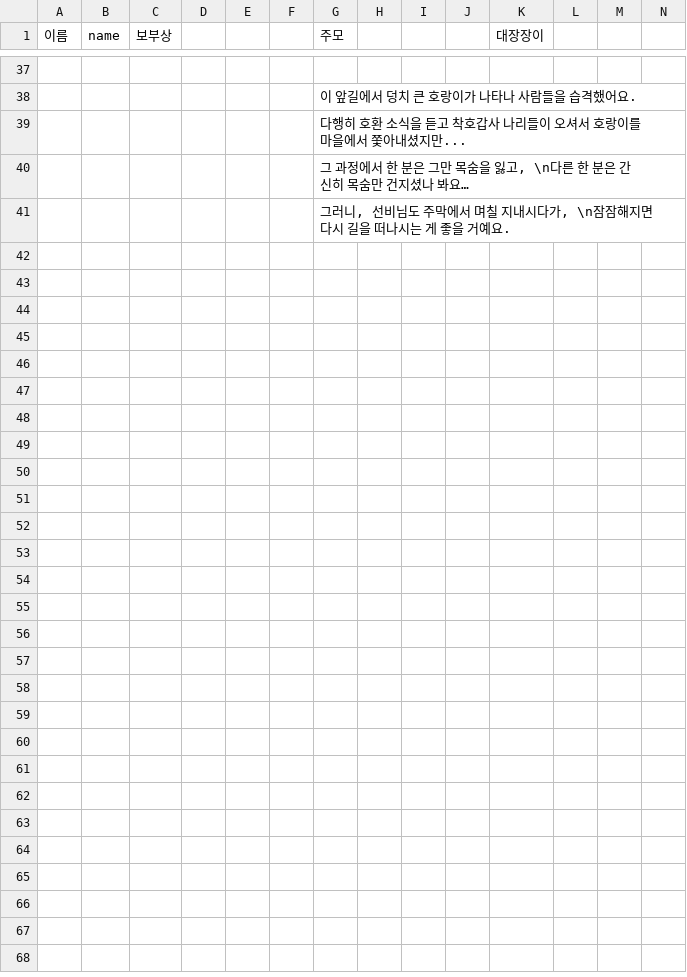
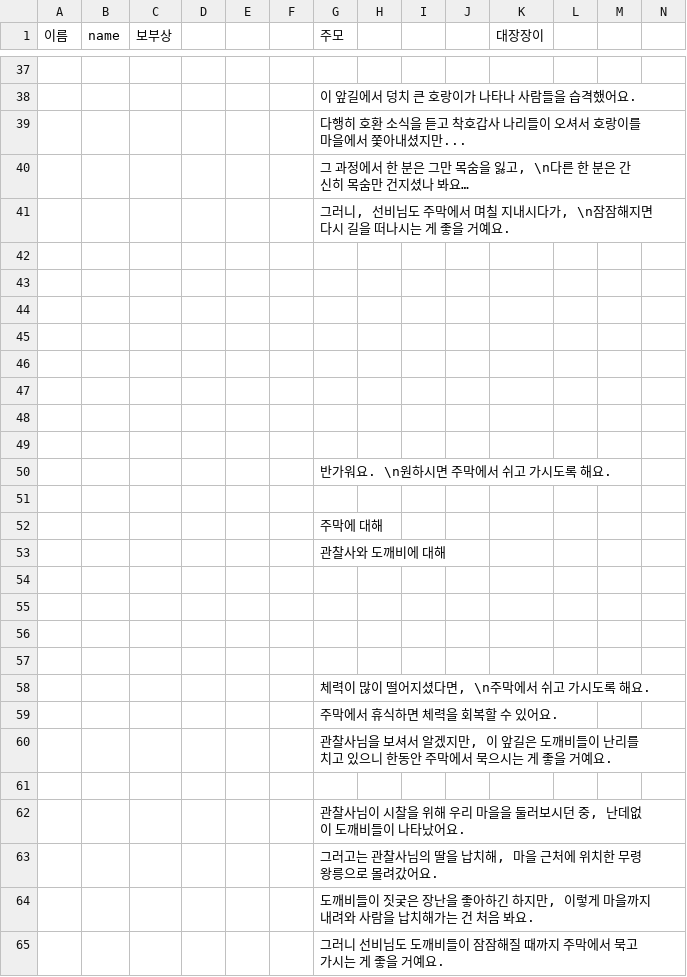
Before and after one commit to ProjPastExam/PastExamFile, a CSV file: 과거시험 시제/Seonbi/datafiles/dialogueData/npcTalk.csv, drawn as a sheet; only a part is shown, gaps mark what is left out; rows hold the shown columns only; the diff covers the shown part only; the diff names each change by its address in the sheet, - before the commit and + after, or states it on an @@ line.

```diff
--- a/과거시험 시제/Seonbi/datafiles/dialogueData/npcTalk.csv
+++ b/과거시험 시제/Seonbi/datafiles/dialogueData/npcTalk.csv
+row 42: (empty)
+row 43: (empty)
+row 44: (empty)
+row 45: (empty)
+row 46: (empty)
+row 47: (empty)
+row 48: (empty)
+row 49: (empty)
+row 50:  |  |  |  |  |  | 반가워요. \n원하시면 주막에서 쉬고 가시도록 해요.
+row 51: (empty)
+row 52:  |  |  |  |  |  | 주막에 대해
+row 53:  |  |  |  |  |  | 관찰사와 도깨비에 대해
+row 54: (empty)
+row 55: (empty)
+row 56: (empty)
+row 57: (empty)
+row 58:  |  |  |  |  |  | 체력이 많이 떨어지셨다면, \n주막에서 쉬고 가시도록 해요.
+row 59:  |  |  |  |  |  | 주막에서 휴식하면 체력을 회복할 수 있어요.
+row 60:  |  |  |  |  |  | 관찰사님을 보셔서 알겠지만, 이 앞길은 도깨비들이 난리를 치고 있으니 한동안 주막에서 묵으시는 게 좋을 거예요.
+row 61: (empty)
+row 62:  |  |  |  |  |  | 관찰사님이 시찰을 위해 우리 마을을 둘러보시던 중, 난데없이 도깨비들이 나타났어요.
+row 63:  |  |  |  |  |  | 그러고는 관찰사님의 딸을 납치해, 마을 근처에 위치한 무령왕릉으로 몰려갔어요.
+row 64:  |  |  |  |  |  | 도깨비들이 짓궂은 장난을 좋아하긴 하지만, 이렇게 마을까지 내려와 사람을 납치해가는 건 처음 봐요.
+row 65:  |  |  |  |  |  | 그러니 선비님도 도깨비들이 잠잠해질 때까지 주막에서 묵고 가시는 게 좋을 거예요.
```
Also changed, not shown: 1 edited cell elsewhere in this file, 28 other files.
